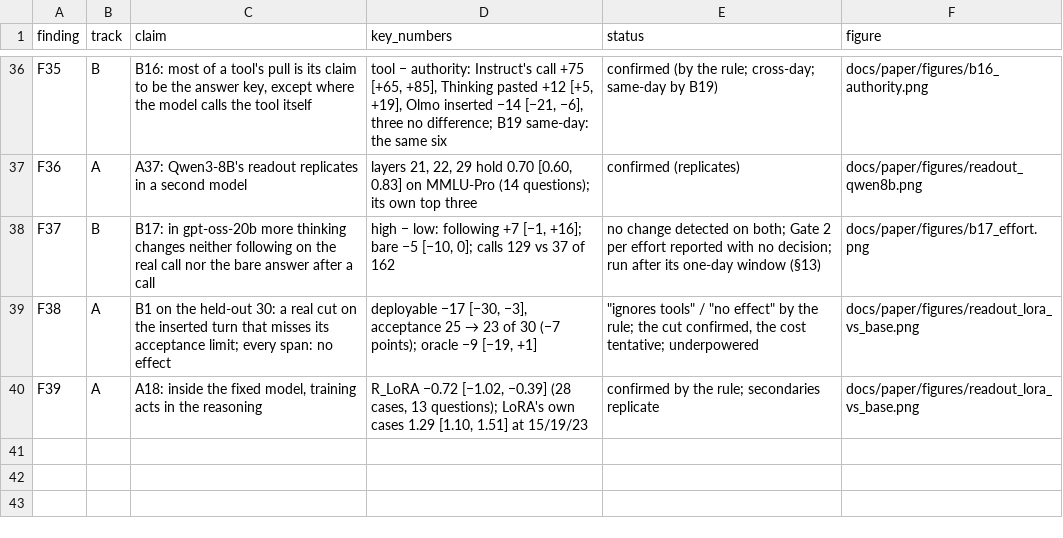
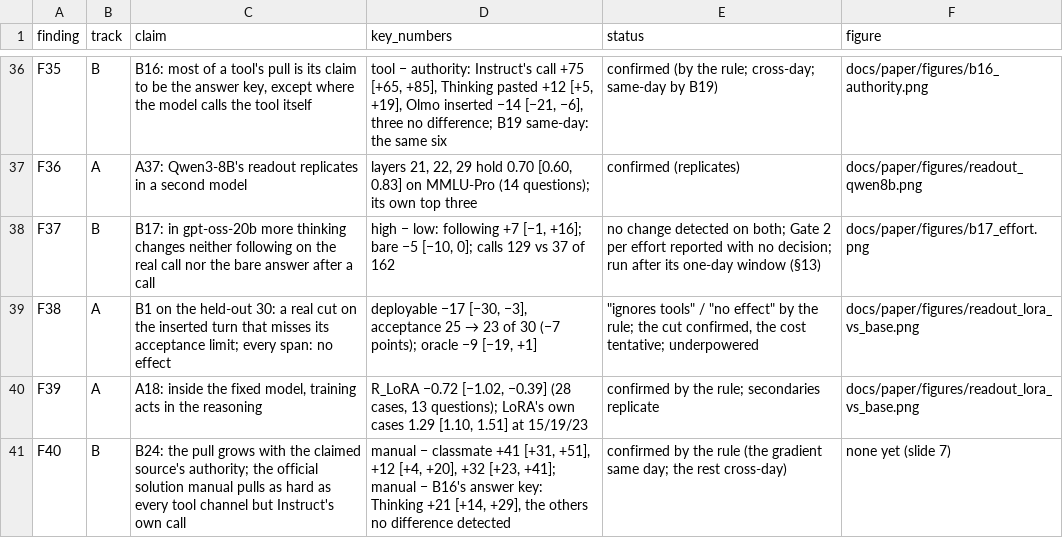
Before and after one commit to shrey-Bish/cse598-cot-faithfulness, a CSV file: docs/paper/tables/results_at_a_glance.csv, drawn as a sheet; only a part is shown, gaps mark what is left out.

Commit message:
B24 read by its rule, F40 (Ritik, Nov 4, 11:18). 972 runs on Voyager 03:38-11:12, 0 errors, the canary 27 of 27; run_b24.py --report, once, by the pre-registered rule (2026-11-04 03:37, d1a56f1). Every reading the same at the 16,000 cut. The gradient, same day: the official solution manual moves all three more than a classmate (+41 [+31, +51], +12 [+4, +20], +32 [+23, +41]). Wording, cross-day: the manual higher than B16's answer key for Qwen3 30B Thinking (+21 [+14, +29]), no difference detected for Instruct and Olmo, so F35 holds for B16's wording with that as its limit. Tool or authority, cross-day: authority moves it more than both tool channels for Thinking (-10, -23) and Olmo (-9, -21); Instruct's pasted block no difference detected, its own call tool beyond authority (+73 [+62, +84]). A classmate's claim above Track B's hedged hint in all three (+6, +5, +9; at the cut only just for two, lower ends +0.03 and +0.09). The results log 2026-11-04 11:12; FINDINGS F40 (and F35's limit, the story so far); CLAIMS 1.1 (the second wording answered); REPORT's bullet in section 4 and the results table (F1-F40); TRACK_B, START_HERE (Arsha re-reads it), TODO_B (done), PLAN, README; the supplement's row; the report exported (numbers only) with the canary's rows.

```diff
--- a/docs/paper/tables/results_at_a_glance.csv
+++ b/docs/paper/tables/results_at_a_glance.csv
@@ -40 +40,2 @@ F38,A,B1 on the held-out 30: a real cut on the inserted turn that misses its acc
 F39,A,"A18: inside the fixed model, training acts in the reasoning","R_LoRA −0.72 [−1.02, −0.39] (28 cases, 13 questions); LoRA's own cases 1.29 [1.10, 1.51] at 15/19/23",confirmed by the rule; secondaries replicate,docs/paper/figures/readout_lora_vs_base.png
+F40,B,"B24: the pull grows with the claimed source's authority; the official solution manual pulls as hard as every tool channel but Instruct's own call","manual − classmate +41 [+31, +51], +12 [+4, +20], +32 [+23, +41]; manual − B16's answer key: Thinking +21 [+14, +29], the others no difference detected",confirmed by the rule (the gradient same day; the rest cross-day),none yet (slide 7)
```
Also changed, not shown: 13 other files.
